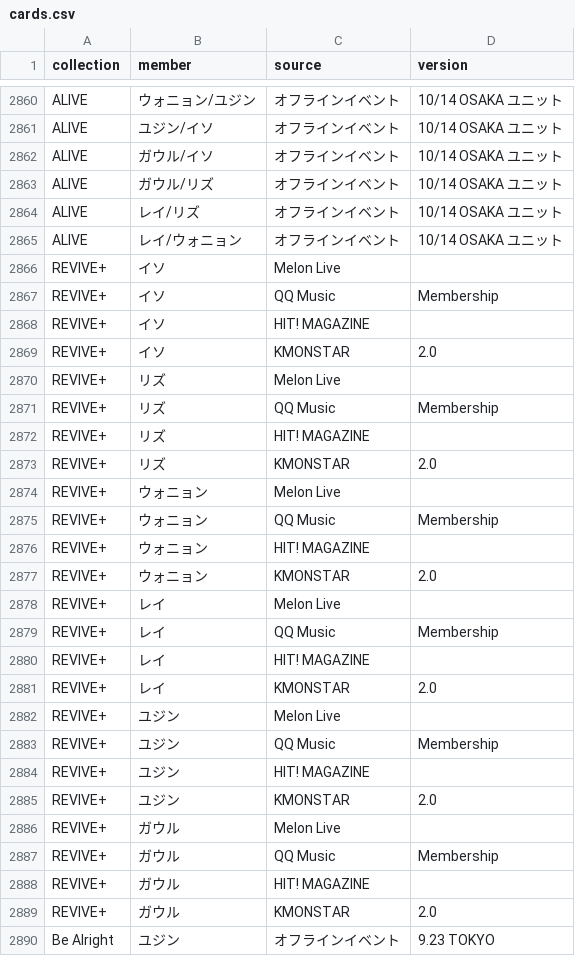
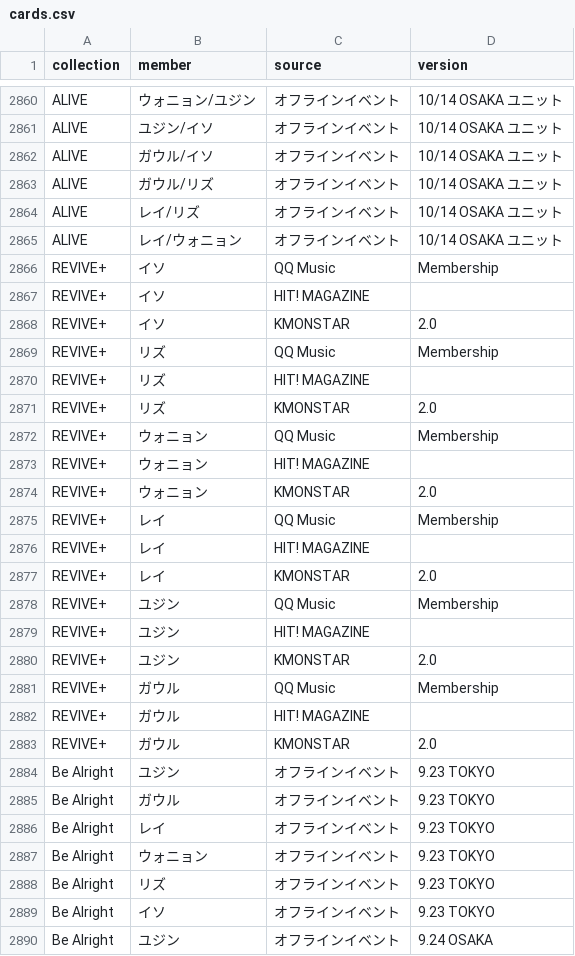
Before and after one commit to kazukinakazawa122-debug/pocamaster, a CSV file: public/seed/cards.csv, drawn as a sheet; only a part is shown, gaps mark what is left out; the shorter side is filled out with more unchanged rows; the diff names each change by its address in the sheet, - before the commit and + after, or states it on an @@ line.

```diff
--- a/public/seed/cards.csv
+++ b/public/seed/cards.csv
-row 2866: REVIVE+ | イソ | Melon Live
-row 2870: REVIVE+ | リズ | Melon Live
-row 2874: REVIVE+ | ウォニョン | Melon Live
-row 2878: REVIVE+ | レイ | Melon Live
-row 2882: REVIVE+ | ユジン | Melon Live
-row 2886: REVIVE+ | ガウル | Melon Live
```
Also changed, not shown: public/seed/removed.csv, 5 other files.
